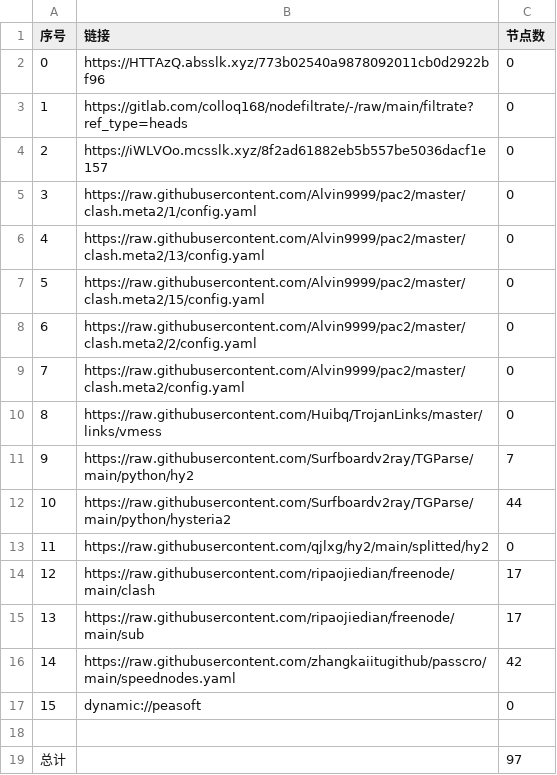
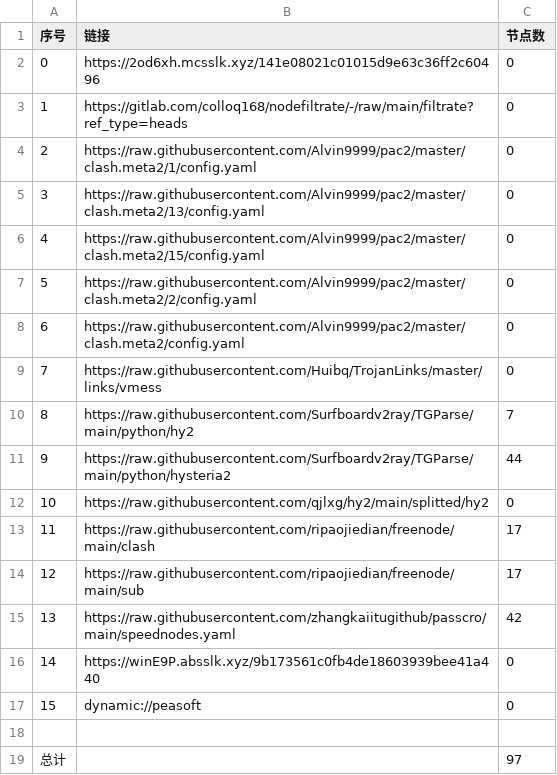
Before and after one commit to sileopro/AutoMergePublicNodes, a CSV file: list_result.csv, drawn as a sheet; removed rows and columns are numbered as before the commit, all else as after; the diff names each change by its address in the sheet, - before the commit and + after, or states it on an @@ line.

```diff
--- a/list_result.csv
+++ b/list_result.csv
-B2 (链接): https://HTTAzQ.absslk.xyz/773b02540a9878092011cb0d2922bf96
+B2 (链接): https://2od6xh.mcsslk.xyz/141e08021c01015d9e63c36ff2c60496
-row 4: 2 | https://iWLVOo.mcsslk.xyz/8f2ad61882eb5b557be5036dacf1e157 | 0
@@ column A (序号) renumbered between rows 4 and 15 @@
+row 16: 14 | https://winE9P.absslk.xyz/9b173561c0fb4de18603939bee41a440 | 0
```
Also changed, not shown: 20 other files.
